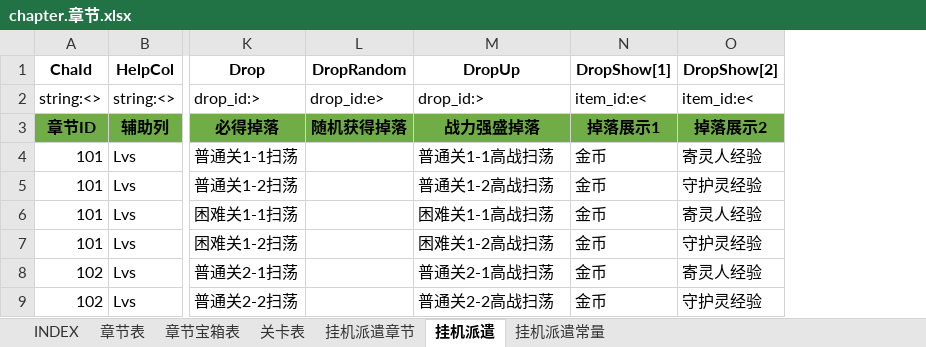
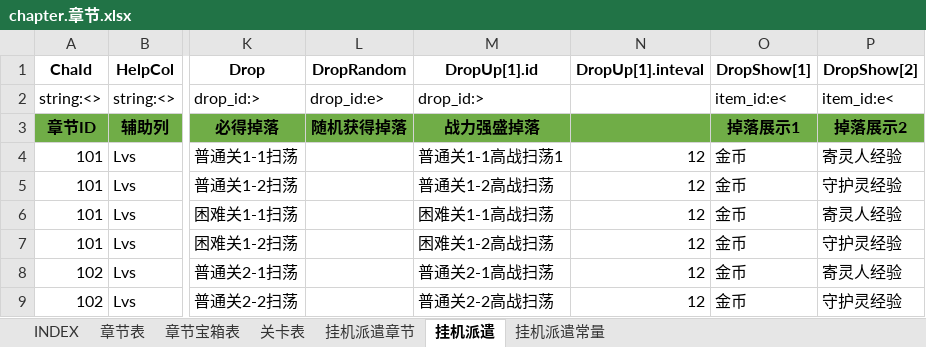
Before and after one commit to hataksumo/ExcelToLua, an Excel workbook: Excel/镇魂街/chapter.章节.xlsx, sheet 挂机派遣, drawn as a sheet; only a part is shown, gaps mark what is left out; values as stored, in another font and other column widths than the file's, no borders; the diff names each change by its address in the sheet, - before the commit and + after, or states it on an @@ line.

```diff
--- a/Excel/镇魂街/chapter.章节.xlsx (sheet 挂机派遣)
+++ b/Excel/镇魂街/chapter.章节.xlsx (sheet 挂机派遣)
+column N (DropUp[1].inteval), rows 4-9: all 12
-M1: DropUp
+M1: DropUp[1].id
-M4 (DropUp[1].id): 普通关1-1高战扫荡
+M4 (DropUp[1].id): 普通关1-1高战扫荡1
```
Also changed, not shown: Excel/镇魂街/excluWp.专属武器.xlsx, Excel/镇魂街/item.道具.xlsx, 8 other files.
